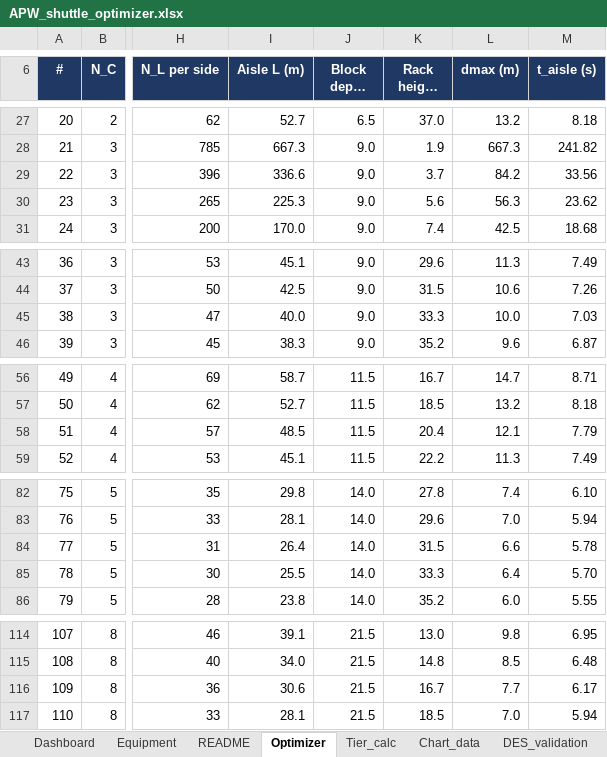
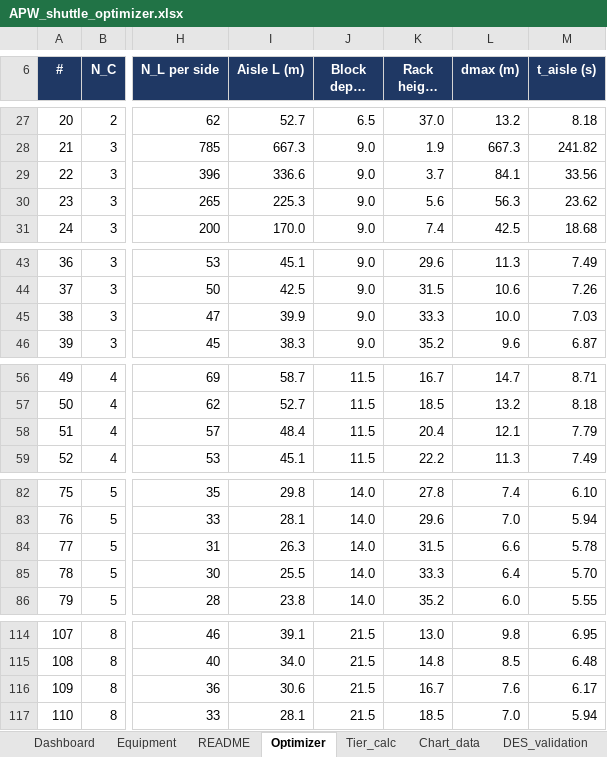
Before and after one commit to OfficialMatteoPiras/ManagementEngineering, an Excel workbook: Digital Warehousing and Transportations/project/APW_shuttle_optimizer.xlsx, sheet Optimizer, drawn as a sheet; only a part is shown, gaps mark what is left out; long unchanged cells end in …; values as stored, in another font and other column widths than the file's, no borders; conditional formats not drawn; the diff covers the shown part only; the diff names each change by its address in the sheet, - before the commit and + after, or states it on an @@ line.

Commit message:
vault backup: 2026-10-27 12:53:02 | hostname: M1_Laptop | # files: 3 | files: M Digital Warehousing and Transportations/project/APW_shuttle_optimizer.xlsx, D Digital Warehousing and Transportations/project/~$APW_shuttle_model.xlsx Digital Warehousing and Transportations/project/~$APW_shuttle_optimizer.xlsx

```diff
--- a/Digital Warehousing and Transportations/project/APW_shuttle_optimizer.xlsx (sheet Optimizer)
+++ b/Digital Warehousing and Transportations/project/APW_shuttle_optimizer.xlsx (sheet Optimizer)
-L29 (dmax (m)): 84.2
+L29 (dmax (m)): 84.1
-I45 (Aisle L (m)): 40.0
+I45 (Aisle L (m)): 39.9
-I58 (Aisle L (m)): 48.5
+I58 (Aisle L (m)): 48.4
-I84 (Aisle L (m)): 26.4
+I84 (Aisle L (m)): 26.3
-L116 (dmax (m)): 7.7
+L116 (dmax (m)): 7.6
```
Also changed, not shown: 28 edited cells elsewhere in this sheet, sheet Chart_data, sheet Tier_calc, formulas that keep their value, charts or pictures, 2 other files.
